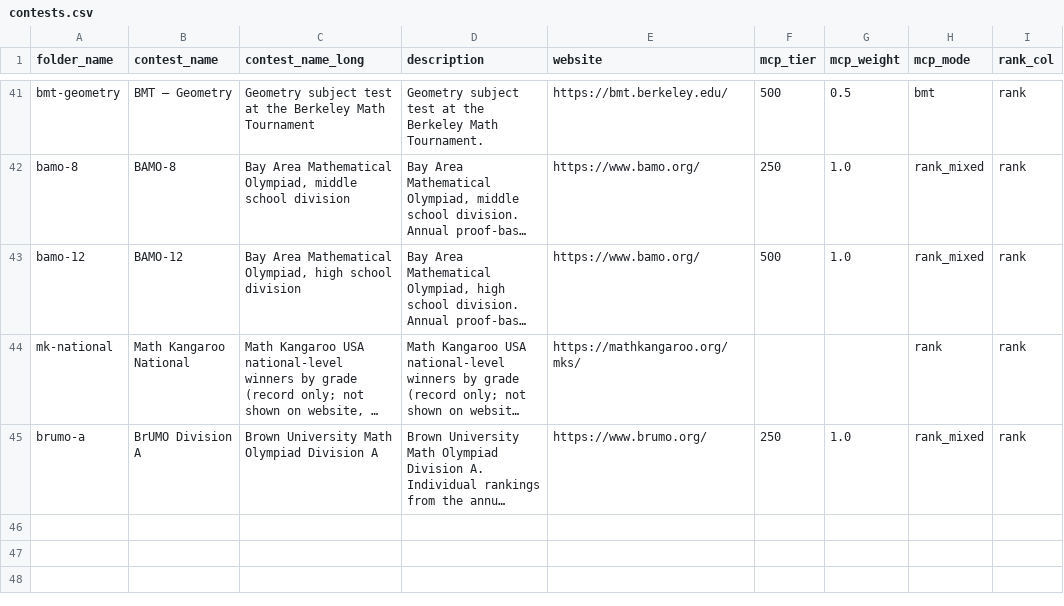
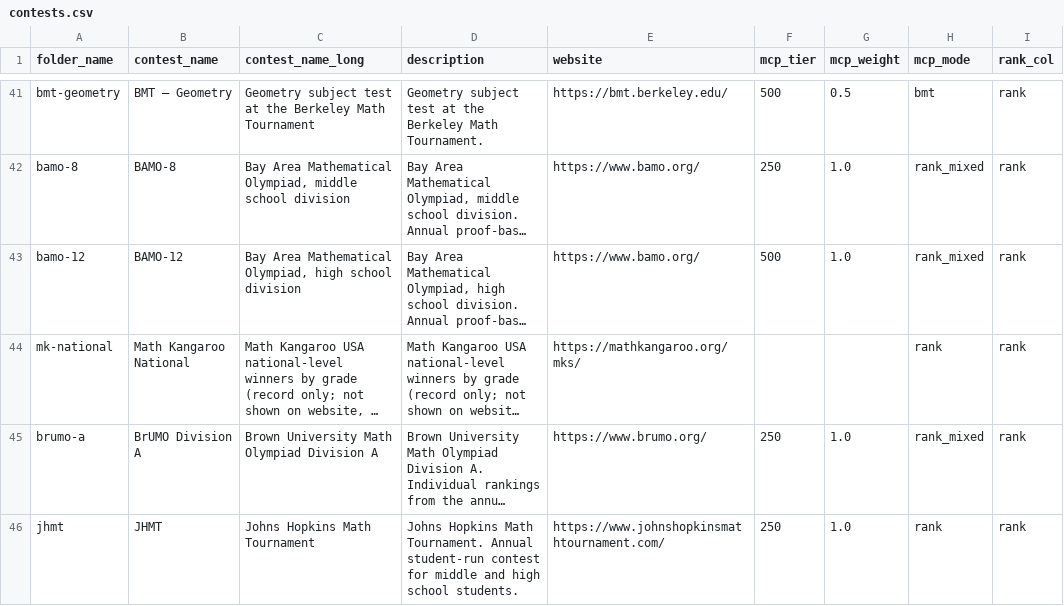
Before and after one commit to x-du/math-competition, a CSV file: database/contests/contests.csv, drawn as a sheet; only a part is shown, gaps mark what is left out; long unchanged cells end in …; the diff names each change by its address in the sheet, - before the commit and + after, or states it on an @@ line.

```diff
--- a/database/contests/contests.csv
+++ b/database/contests/contests.csv
+row 46: jhmt | JHMT | Johns Hopkins Math Tournament | Johns Hopkins Math Tournament. Annual student-run contest for middle and high school students. | https://www.johnshopkinsmathtournament.com/ | 250 | 1.0 | rank | rank
```
Also changed, not shown: database/contests/contests_by_year.csv, database/students/students.csv, 8 other files.
